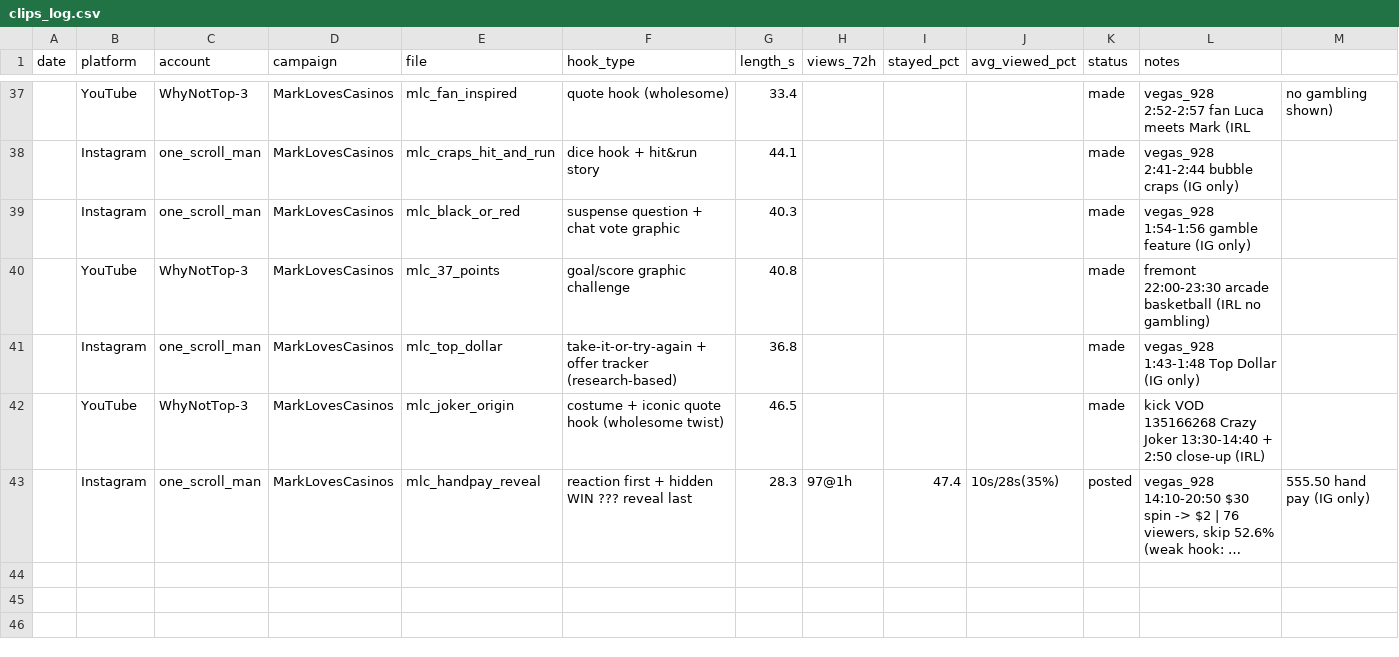
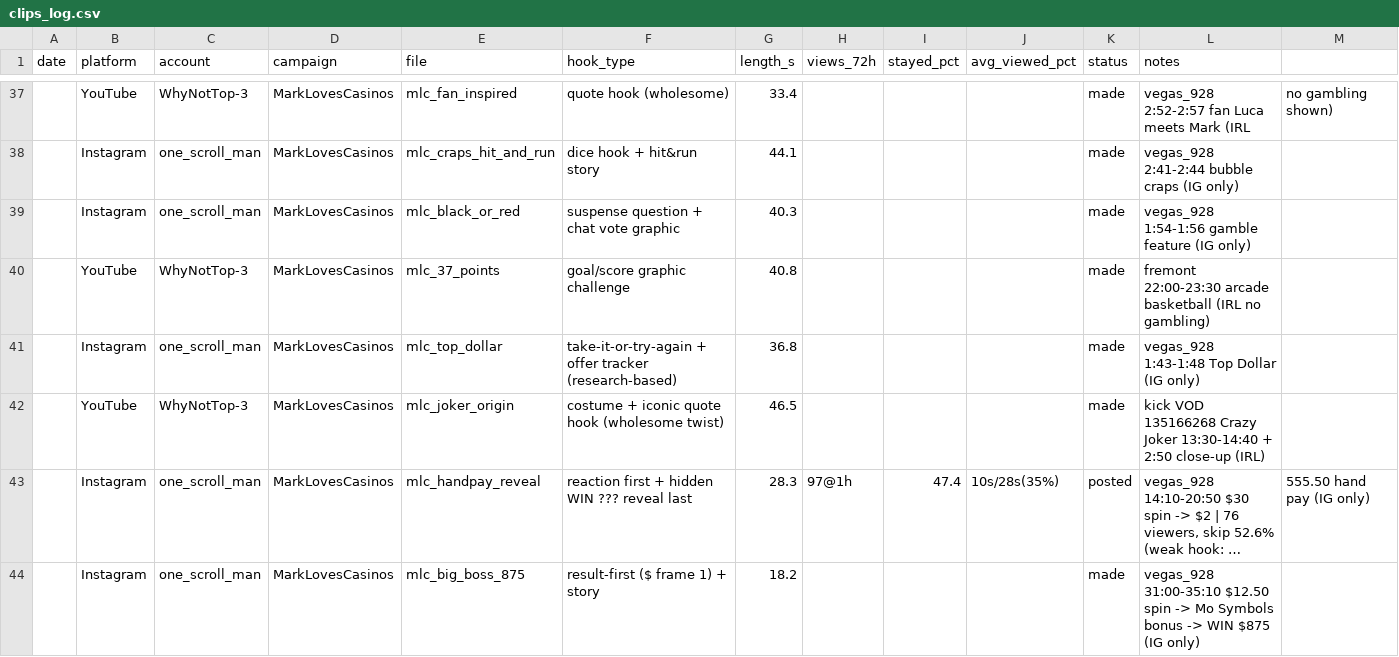
Before and after one commit to Alexus00/campaigns, a CSV file: clips_log.csv, drawn as a sheet; only a part is shown, gaps mark what is left out; long unchanged cells end in …; the diff names each change by its address in the sheet, - before the commit and + after, or states it on an @@ line.

```diff
--- a/clips_log.csv
+++ b/clips_log.csv
+row 44:  | Instagram | one_scroll_man | MarkLovesCasinos | mlc_big_boss_875 | result-first ($ frame 1) + story | 18.2 |  |  |  | made | vegas_928 31:00-35:10 $12.50 spin -> Mo Symbols bonus -> WIN $875 (IG only)
```
Also changed, not shown: 4 other files.
